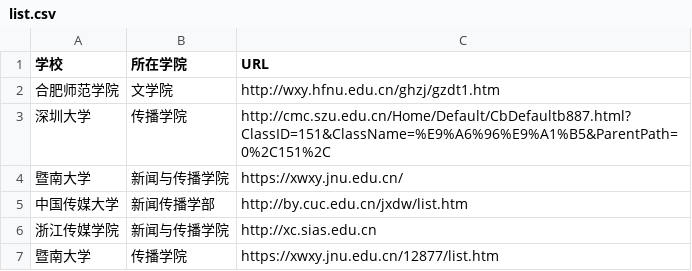
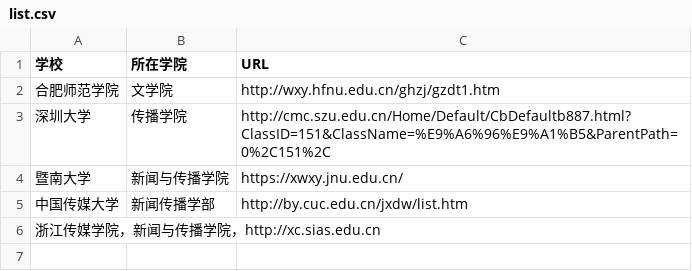
Before and after one commit to aqiangwansui/techcollab_19_final, a CSV file: list.csv, drawn as a sheet.

Commit message:
Revert "请求合并暨南大学 王平 1910130011"

```diff
--- a/list.csv
+++ b/list.csv
@@ -5,3 +5,2 @@
 中国传媒大学,新闻传播学部,http://by.cuc.edu.cn/jxdw/list.htm
-浙江传媒学院,新闻与传播学院,http://xc.sias.edu.cn
-暨南大学,传播学院,https://xwxy.jnu.edu.cn/12877/list.htm
+浙江传媒学院，新闻与传播学院，http://xc.sias.edu.cn
```
